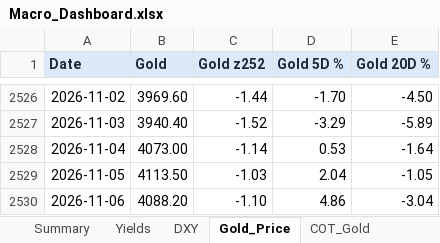
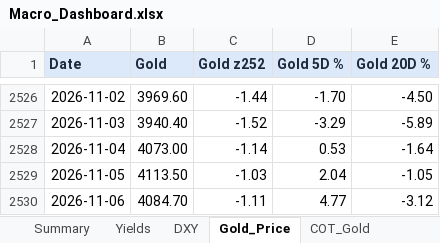
Before and after one commit to velourofficialdev/macro-dashboard, an Excel workbook: Macro_Dashboard.xlsx, sheet Gold_Price, drawn as a sheet; only a part is shown, gaps mark what is left out; values as stored, in another font and other column widths than the file's, no borders; the diff names each change by its address in the sheet, - before the commit and + after, or states it on an @@ line.

```diff
--- a/Macro_Dashboard.xlsx (sheet Gold_Price)
+++ b/Macro_Dashboard.xlsx (sheet Gold_Price)
-B2530 (Gold): 4088.20
+B2530 (Gold): 4084.70
-C2530 (Gold z252): -1.10
+C2530 (Gold z252): -1.11
-D2530 (Gold 5D %): 4.86
+D2530 (Gold 5D %): 4.77
-E2530 (Gold 20D %): -3.04
+E2530 (Gold 20D %): -3.12
```
Also changed, not shown: sheet Fed_Rate_Odds, 1 other file.
